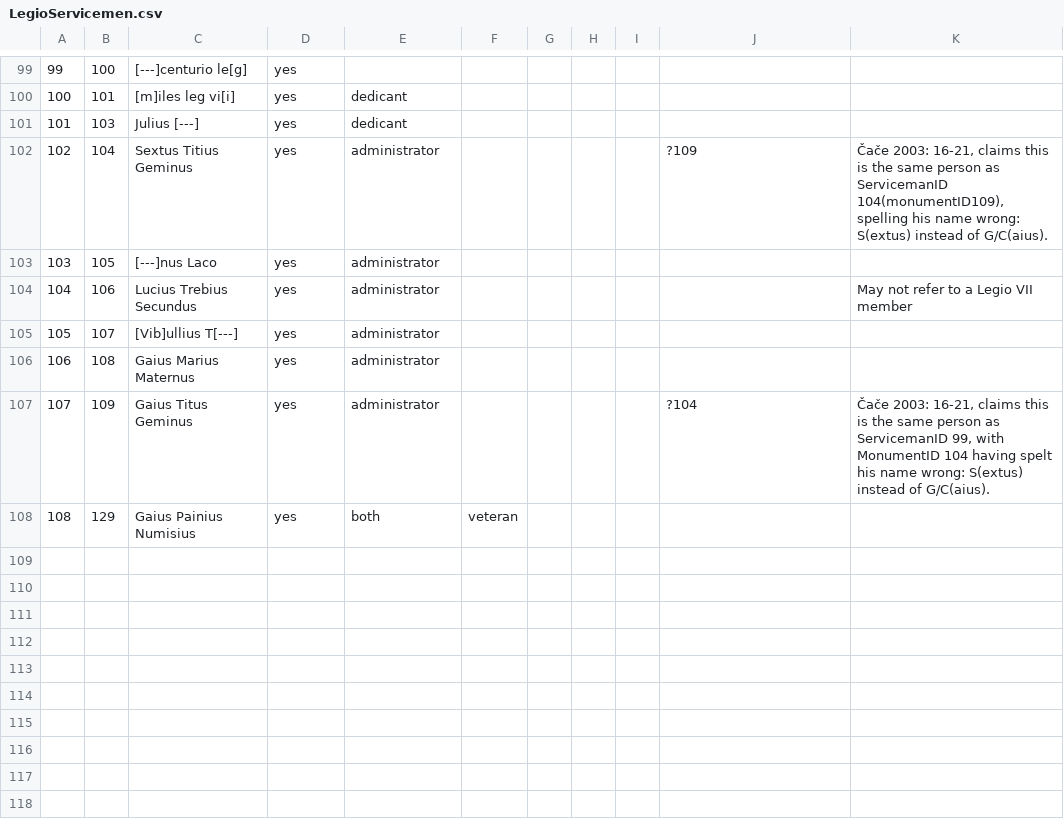
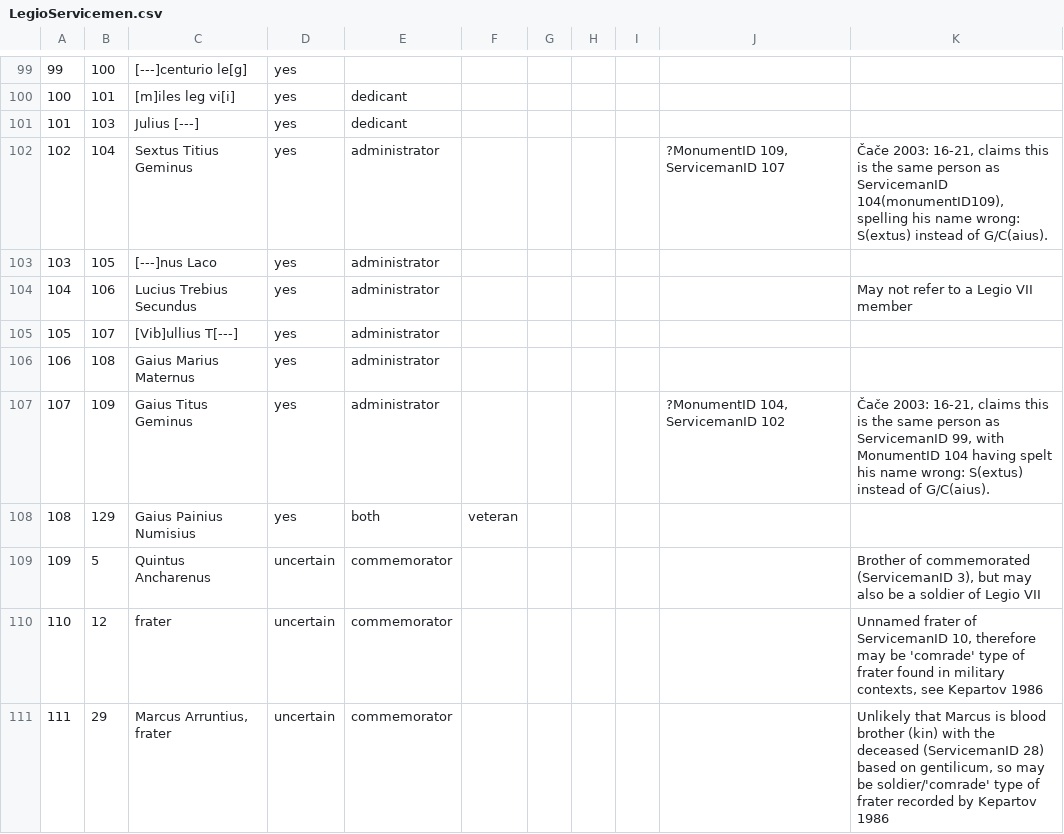
Before and after one commit to EwanSC/BromansCoopey, a CSV file: LegioServicemen.csv, drawn as a sheet; only a part is shown, gaps mark what is left out; the diff covers the shown part only.

Commit message:
Data entry
Data entry of potential Legio servicemen

```diff
--- a/LegioServicemen.csv
+++ b/LegioServicemen.csv
@@ -101,3 +101,3 @@
 101,103,Julius [---],yes,dedicant,,,,,,
-102,104,Sextus Titius Geminus,yes,administrator,,,,,?109,"Čače 2003: 16-21, claims this is the same person as ServicemanID 104(monumentID109), spelling his name wrong: S(extus) instead of G/C(aius)."
+102,104,Sextus Titius Geminus,yes,administrator,,,,,"?MonumentID 109, ServicemanID 107","Čače 2003: 16-21, claims this is the same person as ServicemanID 104(monumentID109), spelling his name wrong: S(extus) instead of G/C(aius)."
 103,105,[---]nus Laco,yes,administrator,,,,,,
@@ -106,3 +106,6 @@
 106,108,Gaius Marius Maternus,yes,administrator,,,,,,
-107,109,Gaius Titus Geminus,yes,administrator,,,,,?104,"Čače 2003: 16-21, claims this is the same person as ServicemanID 99, with MonumentID 104 having spelt his name wrong: S(extus) instead of G/C(aius)."
+107,109,Gaius Titus Geminus,yes,administrator,,,,,"?MonumentID 104, ServicemanID 102","Čače 2003: 16-21, claims this is the same person as ServicemanID 99, with MonumentID 104 having spelt his name wrong: S(extus) instead of G/C(aius)."
 108,129,Gaius Painius Numisius,yes,both,veteran,,,,,
+109,5,Quintus Ancharenus ,uncertain,commemorator,,,,,,"Brother of commemorated (ServicemanID 3), but may also be a soldier of Legio VII"
+110,12,frater,uncertain,commemorator,,,,,,"Unnamed frater of ServicemanID 10, therefore may be 'comrade' type of frater found in military contexts, see Kepartov 1986"
+111,29,"Marcus Arruntius, frater",uncertain,commemorator,,,,,,"Unlikely that Marcus is blood brother (kin) with the deceased (ServicemanID 28) based on gentilicum, so may be soldier/'comrade' type of frater recorded by Kepartov 1986"
```
Also changed, not shown: 9 added rows and 2 edited cells elsewhere in this file, 1 other file.
